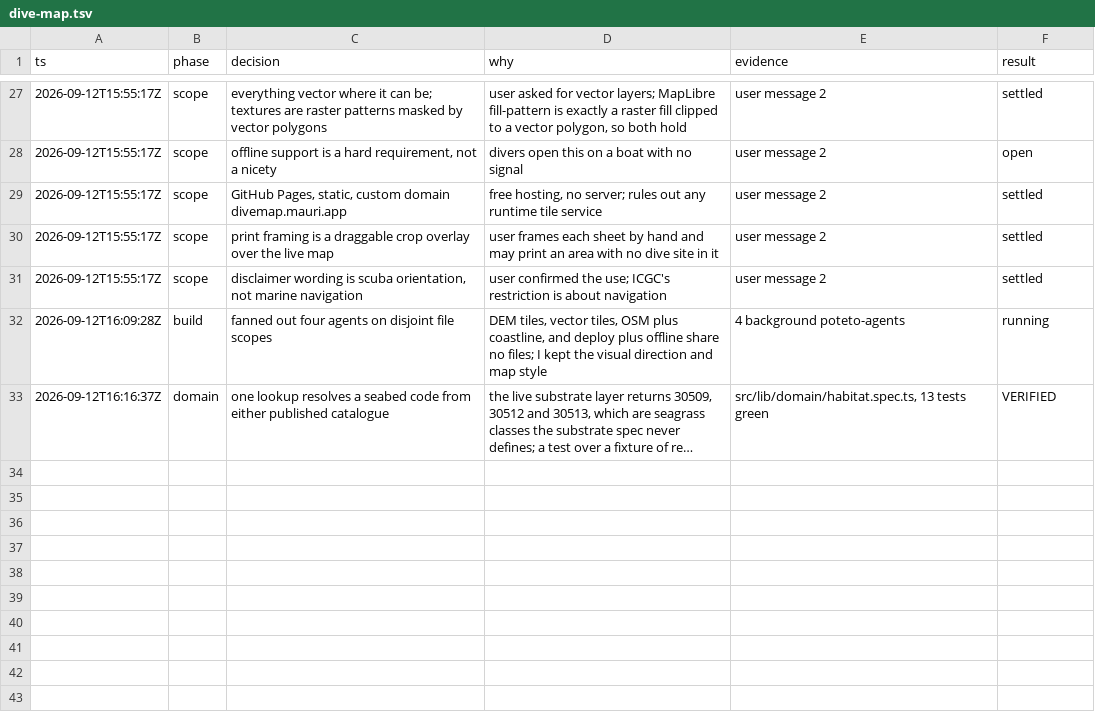
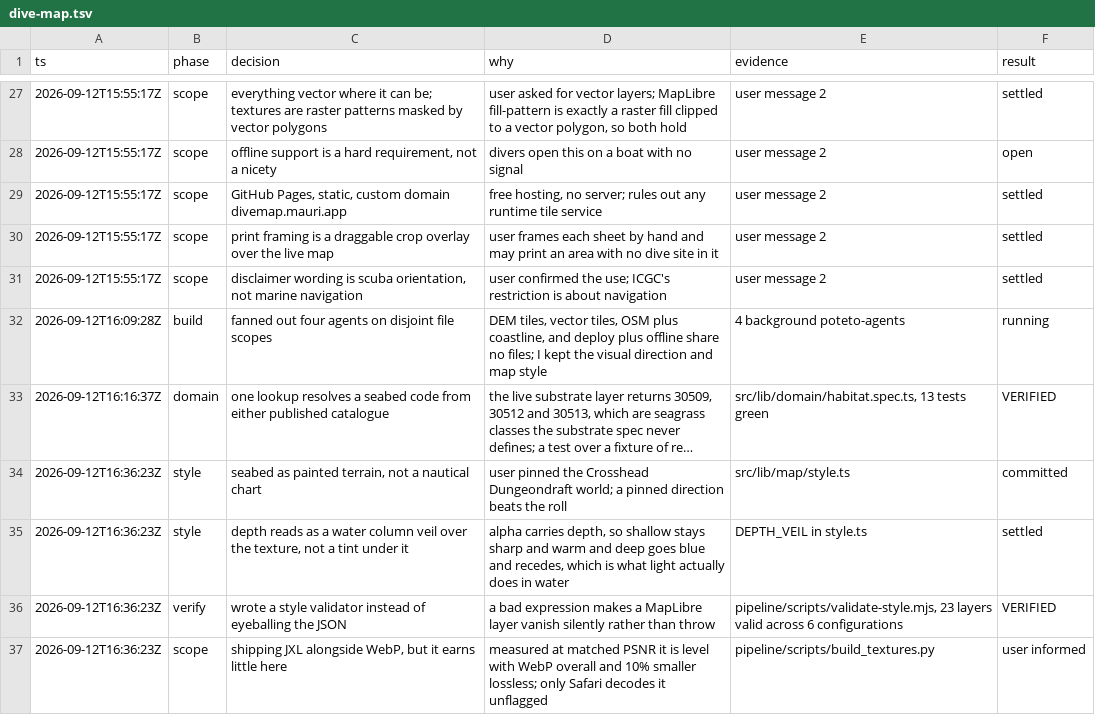
Before and after one commit to mauriciabad/dive-map, a TSV file: .audit/dive-map.tsv, drawn as a sheet; only a part is shown, gaps mark what is left out; long unchanged cells end in …; the diff names each change by its address in the sheet, - before the commit and + after, or states it on an @@ line.

```diff
--- a/.audit/dive-map.tsv
+++ b/.audit/dive-map.tsv
+row 34: 2026-09-12T16:36:23Z | style | seabed as painted terrain, not a nautical chart | user pinned the Crosshead Dungeondraft world; a pinned direction beats the roll | src/lib/map/style.ts | committed
+row 35: 2026-09-12T16:36:23Z | style | depth reads as a water column veil over the texture, not a tint under it | alpha carries depth, so shallow stays sharp and warm and deep goes blue and recedes, which is what light actually does in water | DEPTH_VEIL in style.ts | settled
+row 36: 2026-09-12T16:36:23Z | verify | wrote a style validator instead of eyeballing the JSON | a bad expression makes a MapLibre layer vanish silently rather than throw | pipeline/scripts/validate-style.mjs, 23 layers valid across 6 configurations | VERIFIED
+row 37: 2026-09-12T16:36:23Z | scope | shipping JXL alongside WebP, but it earns little here | measured at matched PSNR it is level with WebP overall and 10% smaller lossless; only Safari decodes it unflagged | pipeline/scripts/build_textures.py | user informed
```
Also changed, not shown: 5 other files.
